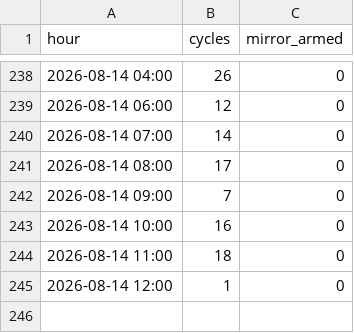
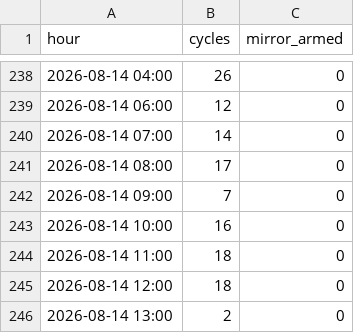
Before and after one commit to ankitkumar-nps/cnc-live-demo, a CSV file: deployments/iot/customer-demo/dashboard/data/PRODUCTION_HOURLY.csv, drawn as a sheet; only a part is shown, gaps mark what is left out.

Commit message:
Update CNC production log data (2026-08-14)

```diff
--- a/deployments/iot/customer-demo/dashboard/data/PRODUCTION_HOURLY.csv
+++ b/deployments/iot/customer-demo/dashboard/data/PRODUCTION_HOURLY.csv
@@ -244,2 +244,3 @@ hour,cycles,mirror_armed
 2026-08-14 11:00,18,0
-2026-08-14 12:00,1,0
+2026-08-14 12:00,18,0
+2026-08-14 13:00,2,0
```
Also changed, not shown: deployments/iot/customer-demo/dashboard/data/PRODUCTION_LEDGER.csv, 1 other file.
